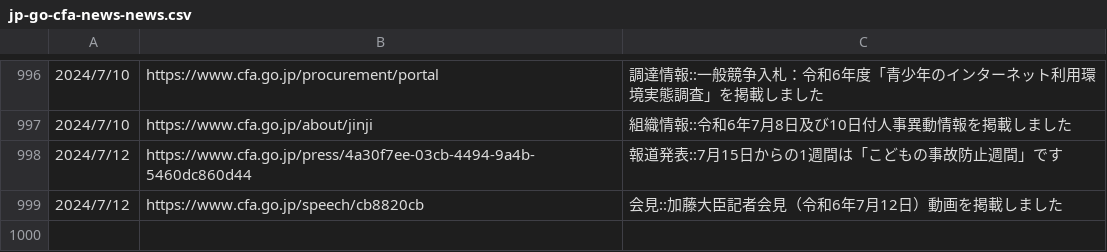
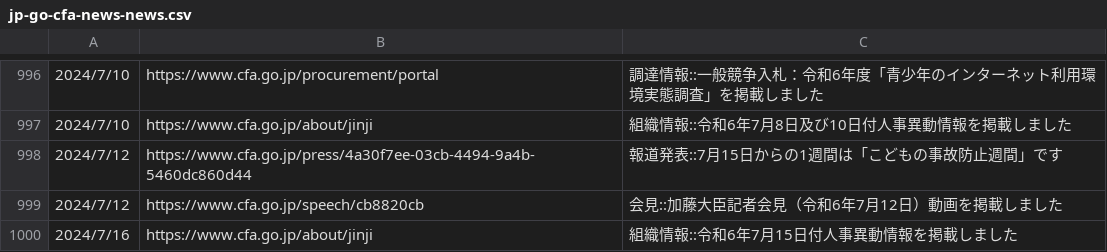
Before and after one commit to c-3lab/jp-go-digital-news, a CSV file: jp-go-cfa-news-news.csv, drawn as a sheet; only a part is shown, gaps mark what is left out; the diff names each change by its address in the sheet, - before the commit and + after, or states it on an @@ line.

```diff
--- a/jp-go-cfa-news-news.csv
+++ b/jp-go-cfa-news-news.csv
+row 1000: 2024/7/16 | https://www.cfa.go.jp/about/jinji | 組織情報::令和6年7月15日付人事異動情報を掲載しました
```
